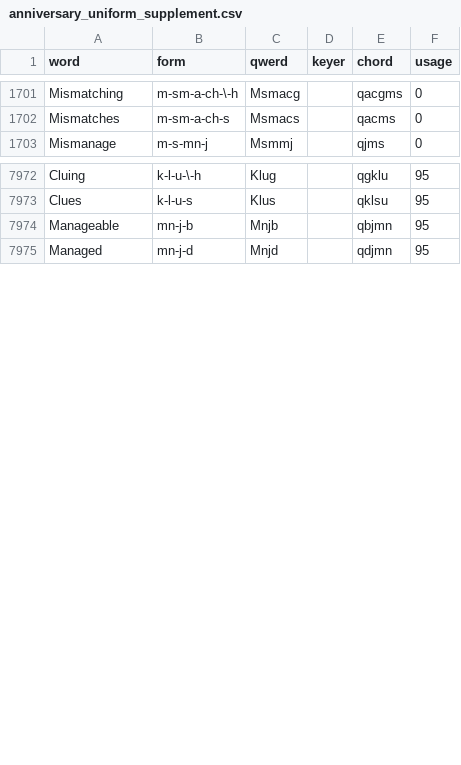
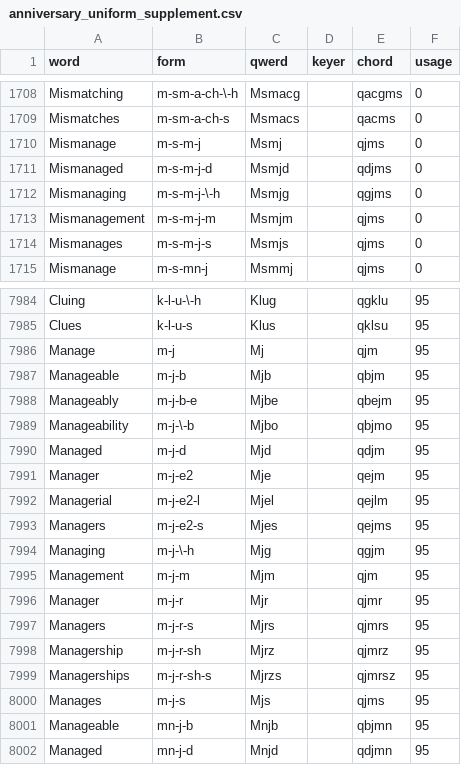
Before and after one commit to codepoke-kk/qwertigraphy, a CSV file: qwertigraph/dictionaries/anniversary_uniform_supplement.csv, drawn as a sheet; only a part is shown, gaps mark what is left out; the diff covers the shown part only.

```diff
--- a/qwertigraph/dictionaries/anniversary_uniform_supplement.csv
+++ b/qwertigraph/dictionaries/anniversary_uniform_supplement.csv
@@ -1702,2 +1709,7 @@ Mismatching,m-sm-a-ch-\-h,Msmacg,,qacgms,0
 Mismatches,m-sm-a-ch-s,Msmacs,,qacms,0
+Mismanage,m-s-m-j,Msmj,,qjms,0
+Mismanaged,m-s-m-j-d,Msmjd,,qdjms,0
+Mismanaging,m-s-m-j-\-h,Msmjg,,qgjms,0
+Mismanagement,m-s-m-j-m,Msmjm,,qjms,0
+Mismanages,m-s-m-j-s,Msmjs,,qjms,0
 Mismanage,m-s-mn-j,Msmmj,,qjms,0
@@ -7973,2 +7985,17 @@ Cluing,k-l-u-\-h,Klug,,qgklu,95
 Clues,k-l-u-s,Klus,,qklsu,95
+Manage,m-j,Mj,,qjm,95
+Manageable,m-j-b,Mjb,,qbjm,95
+Manageably,m-j-b-e,Mjbe,,qbejm,95
+Manageability,m-j-\-b,Mjbo,,qbjmo,95
+Managed,m-j-d,Mjd,,qdjm,95
+Manager,m-j-e2,Mje,,qejm,95
+Managerial,m-j-e2-l,Mjel,,qejlm,95
+Managers,m-j-e2-s,Mjes,,qejms,95
+Managing,m-j-\-h,Mjg,,qgjm,95
+Management,m-j-m,Mjm,,qjm,95
+Manager,m-j-r,Mjr,,qjmr,95
+Managers,m-j-r-s,Mjrs,,qjmrs,95
+Managership,m-j-r-sh,Mjrz,,qjmrz,95
+Managerships,m-j-r-sh-s,Mjrzs,,qjmrsz,95
+Manages,m-j-s,Mjs,,qjms,95
 Manageable,mn-j-b,Mnjb,,qbjmn,95
```
Also changed, not shown: 7 added rows elsewhere in this file.
